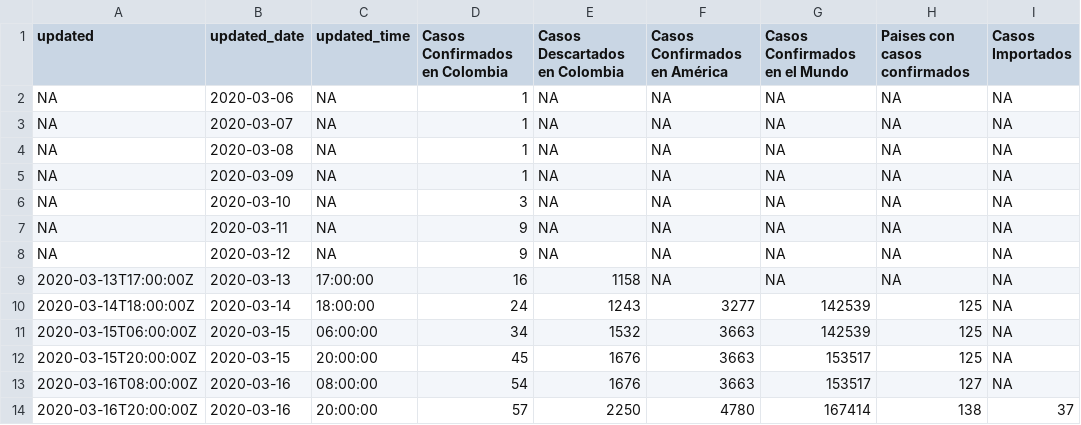
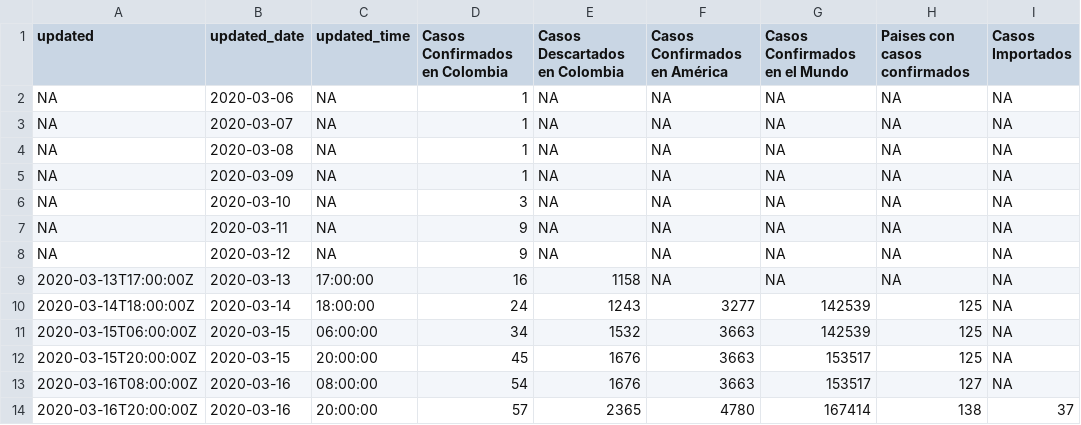
Before and after one commit to datasketch/coronavirus, a CSV file: data/ins/ins_reports.csv, drawn as a sheet; only a part is shown; the diff names each change by its address in the sheet, - before the commit and + after, or states it on an @@ line.

Commit message:
updated data

```diff
--- a/data/ins/ins_reports.csv
+++ b/data/ins/ins_reports.csv
-E14 (Casos Descartados en Colombia): 2250
+E14 (Casos Descartados en Colombia): 2365
```
Also changed, not shown: data/ins/reports/2020-03-16 20:00:00.csv, 12 other files.
